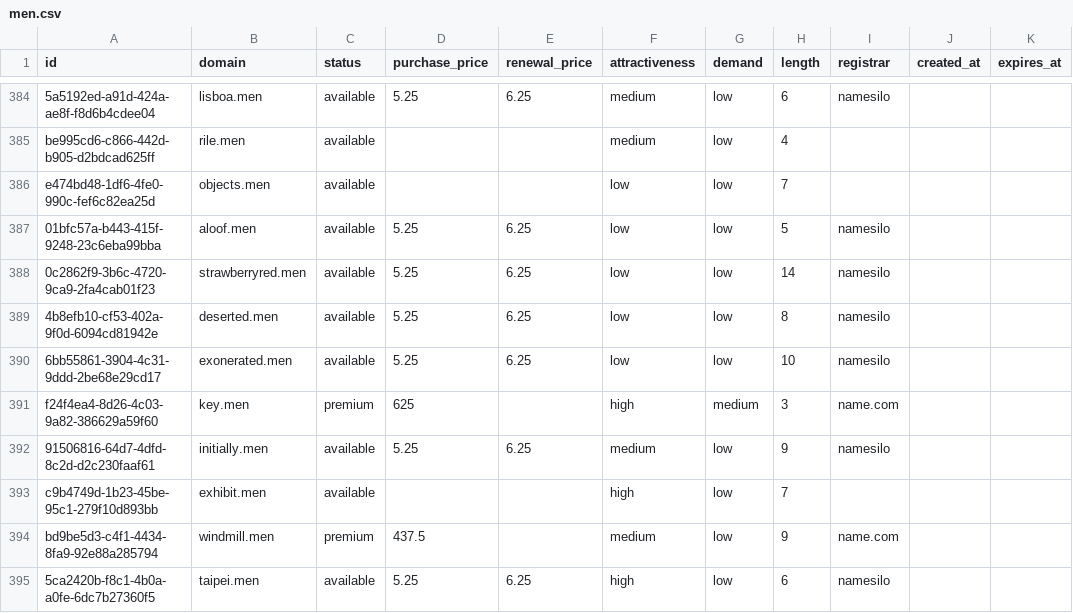
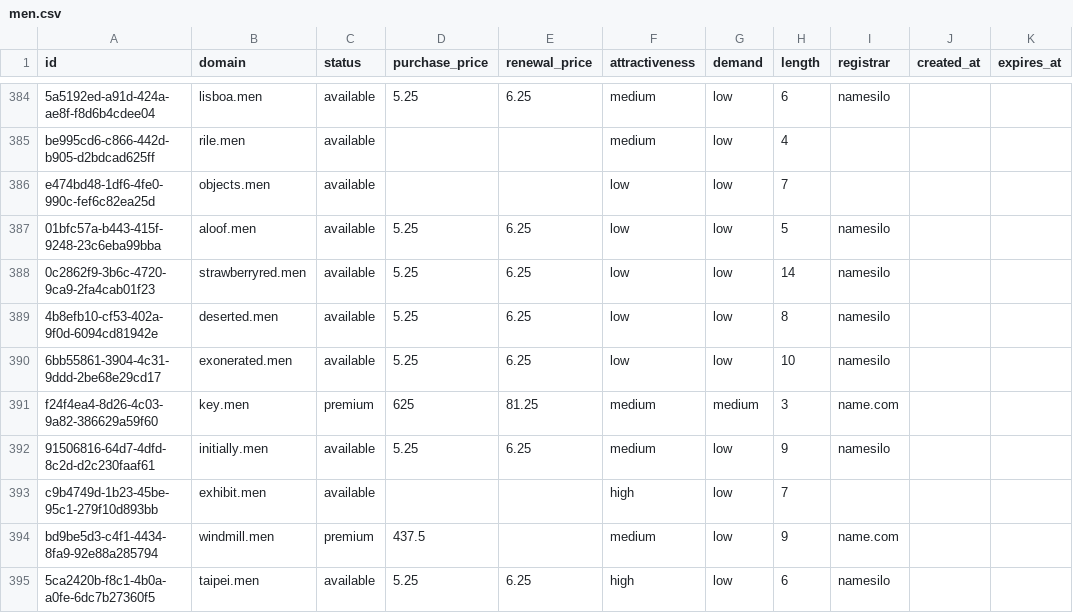
Before and after one commit to UniqueDomains/men-oneword-domains, a CSV file: men.csv, drawn as a sheet; only a part is shown, gaps mark what is left out.

Commit message:
Domains update

```diff
--- a/men.csv
+++ b/men.csv
@@ -390,3 +390,3 @@ e474bd48-1df6-4fe0-990c-fef6c82ea25d,objects.men,available,,,low,low,7,,,
 6bb55861-3904-4c31-9ddd-2be68e29cd17,exonerated.men,available,5.25,6.25,low,low,10,namesilo,,
-f24f4ea4-8d26-4c03-9a82-386629a59f60,key.men,premium,625,,high,medium,3,name.com,,
+f24f4ea4-8d26-4c03-9a82-386629a59f60,key.men,premium,625,81.25,medium,medium,3,name.com,,
 91506816-64d7-4dfd-8c2d-d2c230faaf61,initially.men,available,5.25,6.25,medium,low,9,namesilo,,
```
Also changed, not shown: 4 other files.
